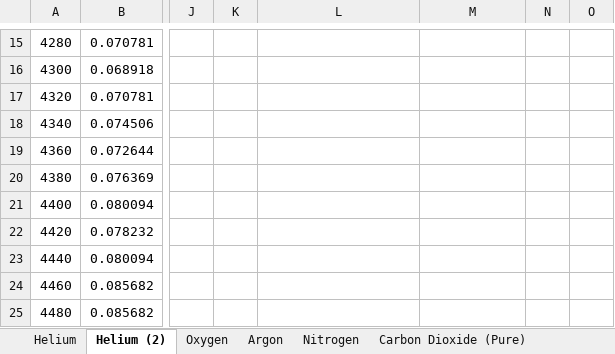
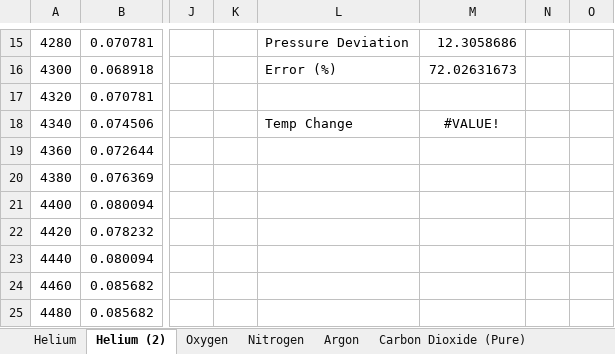
Before and after one commit to MaxWiz/Sound-Resonance, an Excel workbook: Peaks2.xlsx, sheet Helium (2), drawn as a sheet; only a part is shown, gaps mark what is left out; values as stored, in another font and other column widths than the file's, no borders; charts and pictures not drawn; the diff covers the shown part only; the diff names each change by its address in the sheet, - before the commit and + after, or states it on an @@ line.

Commit message:
Update 11
Added another sheet of data

```diff
--- a/Peaks2.xlsx (sheet Helium (2))
+++ b/Peaks2.xlsx (sheet Helium (2))
@@ sheet tab order changed: Helium | Helium (2) | Oxygen | Nitrogen | Argon | Carbon Dioxide (Pure) @@
-L15: (empty)
+L15: Pressure Deviation
-M15: (empty)
+M15: 12.3058686
-L16: (empty)
+L16: Error (%)
-M16: (empty)
+M16: 72.02631673
-L18: (empty)
+L18: Temp Change
-M18: (empty)
+M18: #VALUE!
```
Also changed, not shown: 32 edited cells elsewhere in this sheet, other sheet tabs, charts or pictures.
